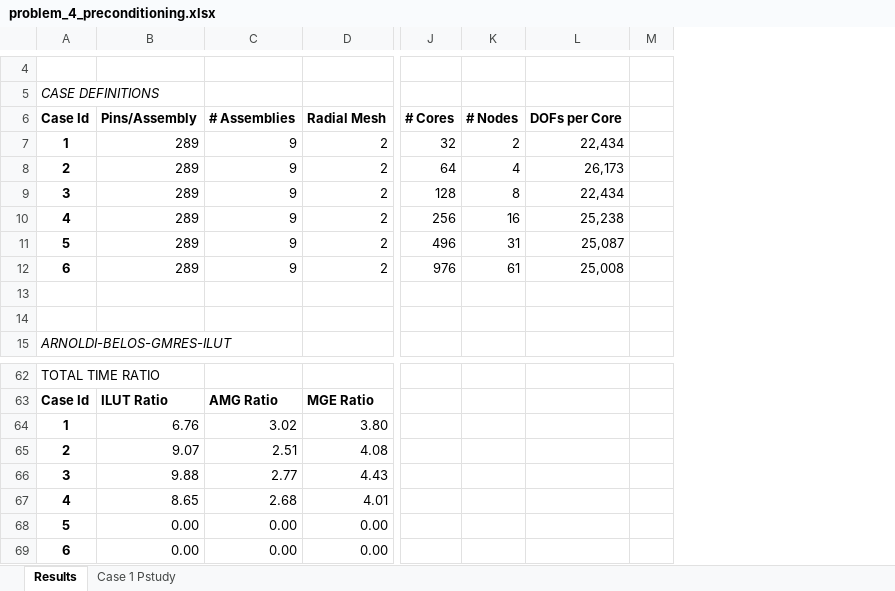
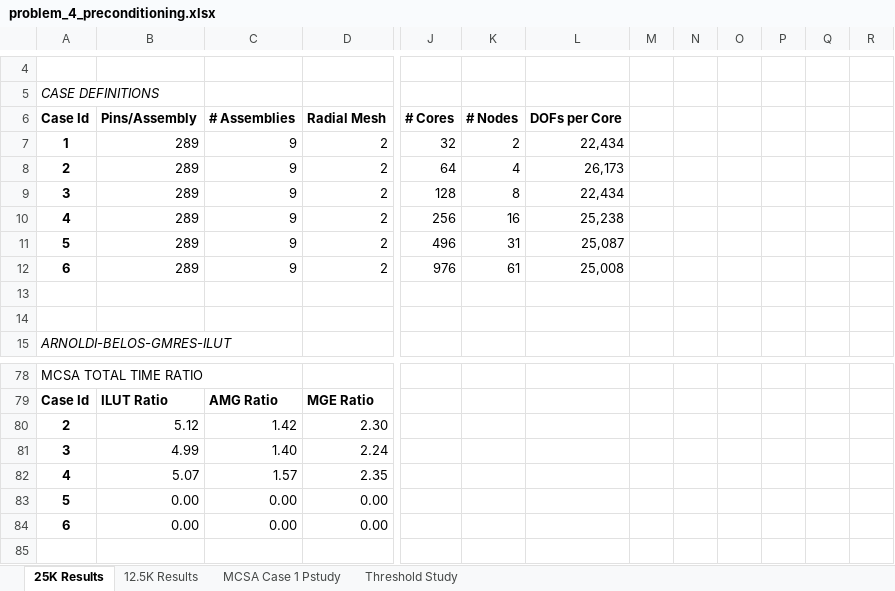
Before and after one commit to ORNL-CEES/MCREX, an Excel workbook: doc/ttsp2013/data/problem_4/problem_4_preconditioning.xlsx, sheet 25K Results, drawn as a sheet; only a part is shown, gaps mark what is left out; values as stored, in another font and other column widths than the file's, no borders; removed rows and columns are numbered as before the commit, all else as after; rows hold the shown columns only; the diff covers the shown part only; the diff names each change by its address in the sheet, - before the commit and + after, or states it on an @@ line.

```diff
--- a/doc/ttsp2013/data/problem_4/problem_4_preconditioning.xlsx (sheet 25K Results)
+++ b/doc/ttsp2013/data/problem_4/problem_4_preconditioning.xlsx (sheet 25K Results)
-sheet tab: Results
+sheet tab: 25K Results
-sheet tab: Case 1 Pstudy
+sheet tab: MCSA Case 1 Pstudy
+sheet tab: 12.5K Results
+sheet tab: Threshold Study
-column M, empty
+column M, empty
+column N, empty
+column O, empty
+column P, empty
+column Q, empty
+column R, empty
-A78 (Case Id): TOTAL TIME RATIO
+A78 (Case Id): MCSA TOTAL TIME RATIO
-row 64: 1 | 6.76 | 3.02 | 3.80
-row 65: 2 | 9.07 | 2.51 | 4.08
-row 66: 3 | 9.88 | 2.77 | 4.43
-row 67: 4 | 8.65 | 2.68 | 4.01
+row 80: 2 | 5.12 | 1.42 | 2.30
+row 81: 3 | 4.99 | 1.40 | 2.24
+row 82: 4 | 5.07 | 1.57 | 2.35
```
Also changed, not shown: 26 added rows, 10 removed rows and 8 edited cells elsewhere in this sheet, formulas that keep their value, 7 other files.
